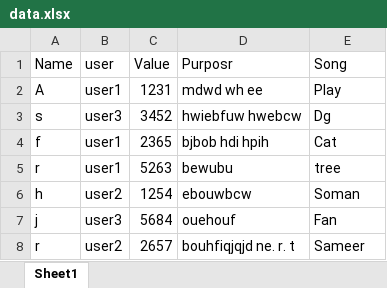
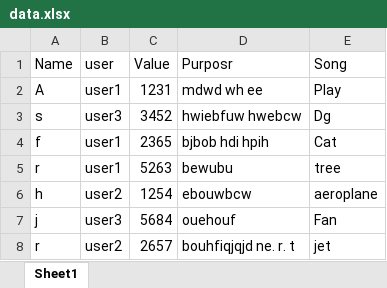
Before and after one commit to somanyadav/Testing-POC, an Excel workbook: data.xlsx, sheet Sheet1, drawn as a sheet; values as stored, in another font and other column widths than the file's, no borders; the diff names each change by its address in the sheet, - before the commit and + after, or states it on an @@ line.

Commit message:
Update Song values via web editor

```diff
--- a/data.xlsx (sheet Sheet1)
+++ b/data.xlsx (sheet Sheet1)
-E6 (Song): Soman
+E6 (Song): aeroplane
-E8 (Song): Sameer
+E8 (Song): jet
```
